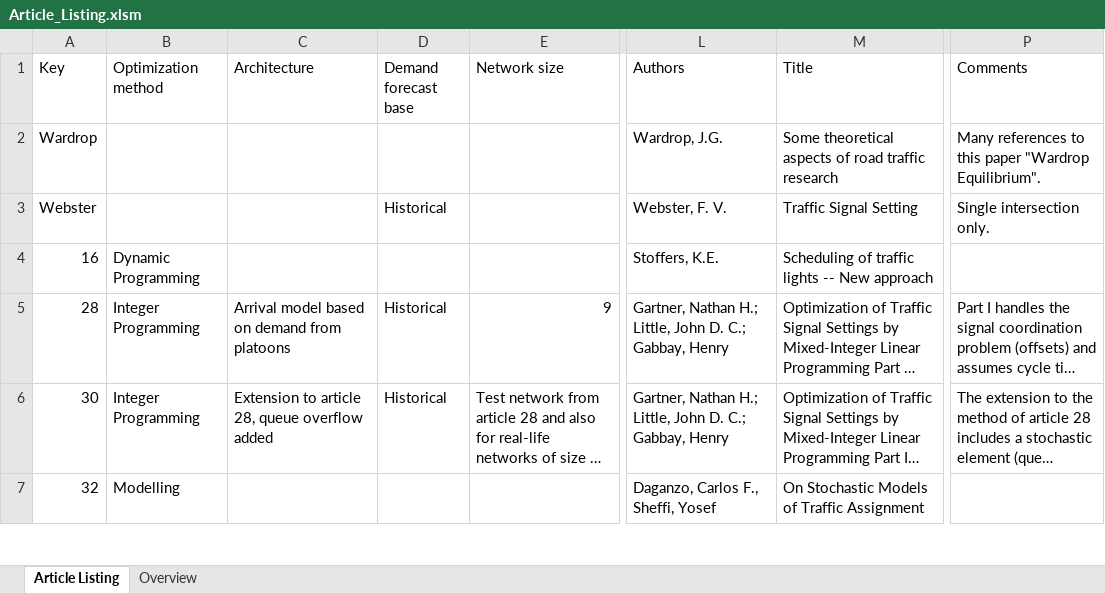
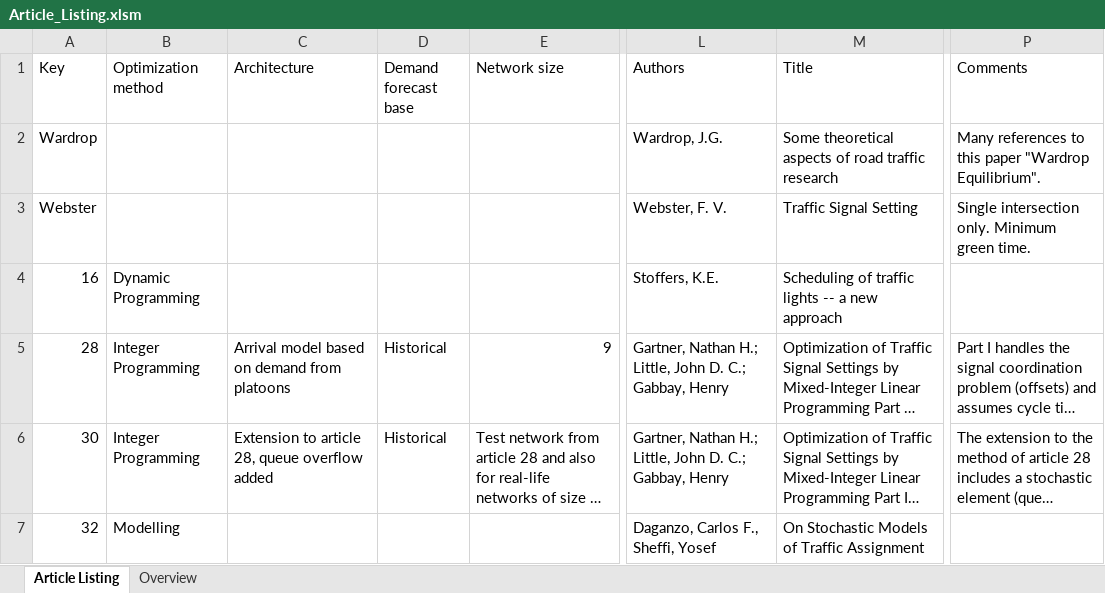
Before and after one commit to jonyonyx/greenwaves, an Excel workbook: articles/Article_Listing.xlsm, sheet Article Listing, drawn as a sheet; only a part is shown, gaps mark what is left out; long unchanged cells end in …; values as stored, in another font and other column widths than the file's, no borders; table styles not drawn; the diff covers the shown part only; the diff names each change by its address in the sheet, - before the commit and + after, or states it on an @@ line.

```diff
--- a/articles/Article_Listing.xlsm (sheet Article Listing)
+++ b/articles/Article_Listing.xlsm (sheet Article Listing)
-D3 (Demand forecast base): Historical
+D3 (Demand forecast base): (empty)
-P3 (Comments): Single intersection only.
+P3 (Comments): Single intersection only. Minimum green time.
-M4 (Title): Scheduling of traffic lights -- New approach
+M4 (Title): Scheduling of traffic lights -- a new approach
```
Also changed, not shown: 7 edited cells elsewhere in this sheet, charts or pictures.
